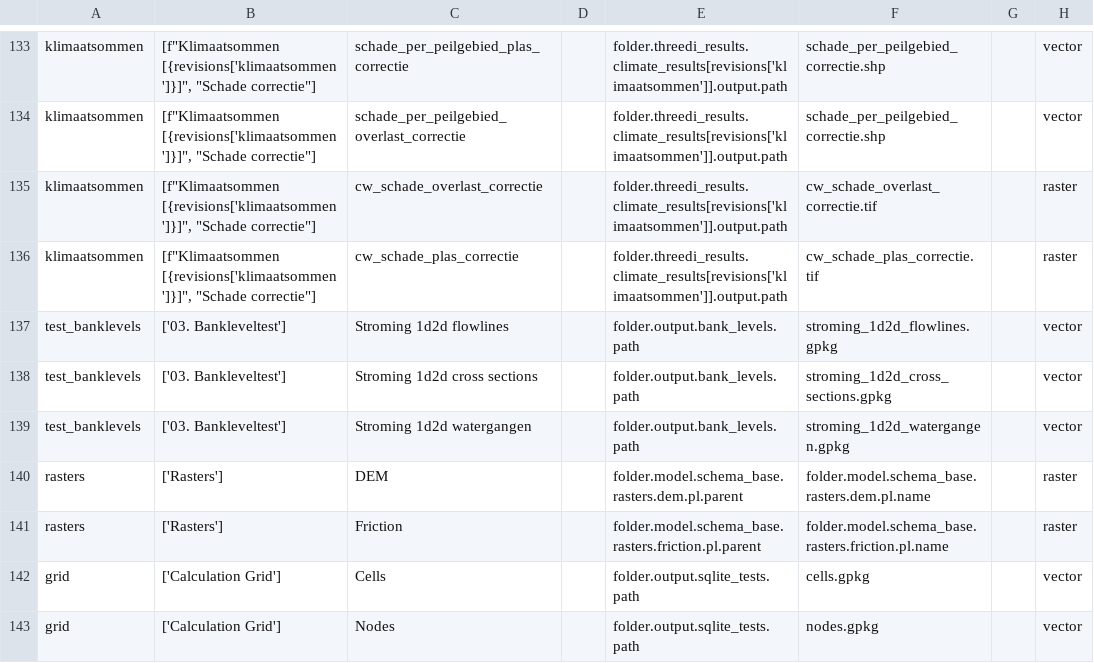
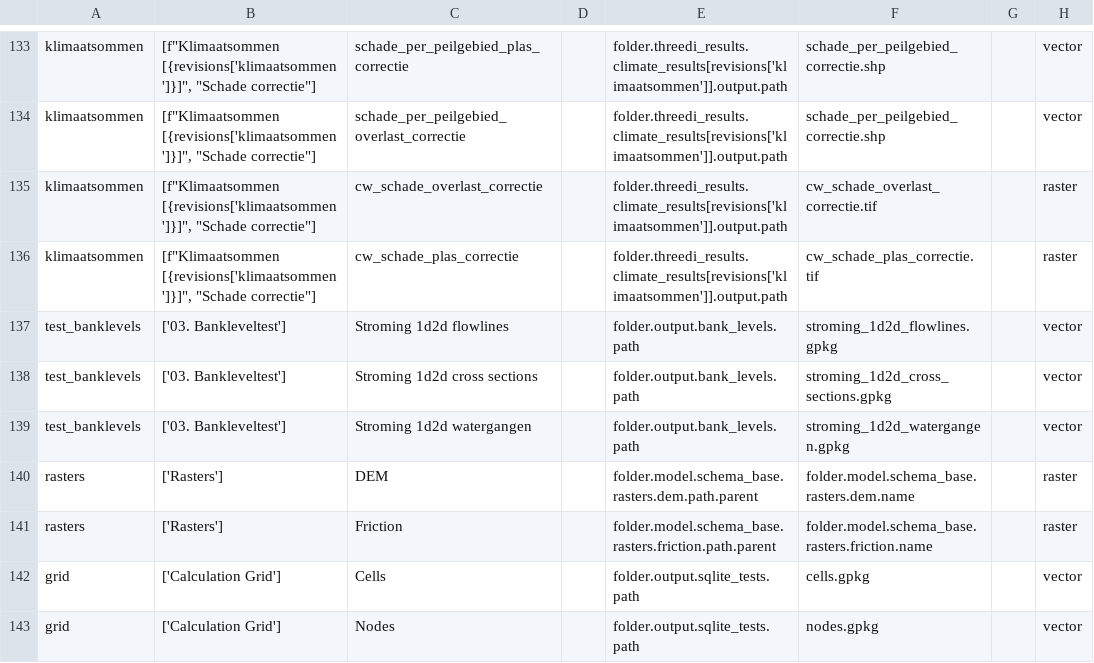
Before and after one commit to threedi/hhnk-threedi-plugin, a CSV file: hhnk_threedi_plugin/qgis_interaction/layer_structure/testprotocol.csv, drawn as a sheet; only a part is shown, gaps mark what is left out; the diff names each change by its address in the sheet, - before the commit and + after, or states it on an @@ line.

Commit message:
pl to path

```diff
--- a/hhnk_threedi_plugin/qgis_interaction/layer_structure/testprotocol.csv
+++ b/hhnk_threedi_plugin/qgis_interaction/layer_structure/testprotocol.csv
-E140: folder.model.schema_base.rasters.dem.pl.parent
+E140: folder.model.schema_base.rasters.dem.path.parent
-F140: folder.model.schema_base.rasters.dem.pl.name
+F140: folder.model.schema_base.rasters.dem.name
-E141: folder.model.schema_base.rasters.friction.pl.parent
+E141: folder.model.schema_base.rasters.friction.path.parent
-F141: folder.model.schema_base.rasters.friction.pl.name
+F141: folder.model.schema_base.rasters.friction.name
```
